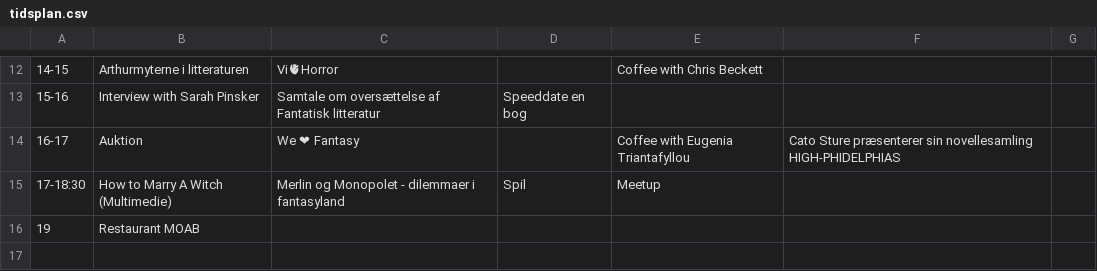
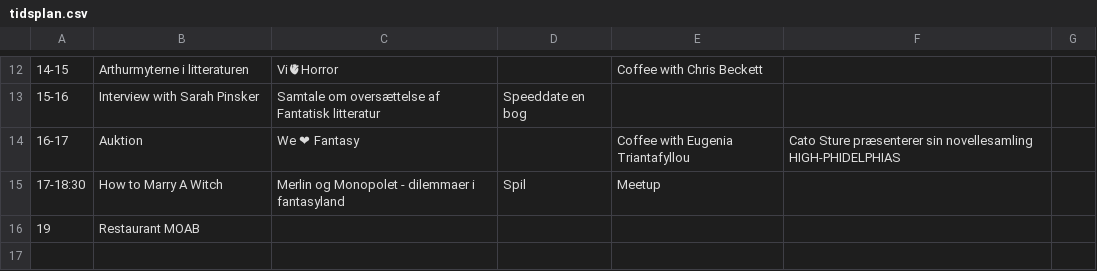
Before and after one commit to sstoltze/fantasticon-conclar, a CSV file: scripts/tidsplan.csv, drawn as a sheet; only a part is shown, gaps mark what is left out; the diff names each change by its address in the sheet, - before the commit and + after, or states it on an @@ line.

```diff
--- a/scripts/tidsplan.csv
+++ b/scripts/tidsplan.csv
-B15: How to Marry A Witch (Multimedie)
+B15: How to Marry A Witch
```
Also changed, not shown: scripts/beskrivelser.csv, 1 other file.
